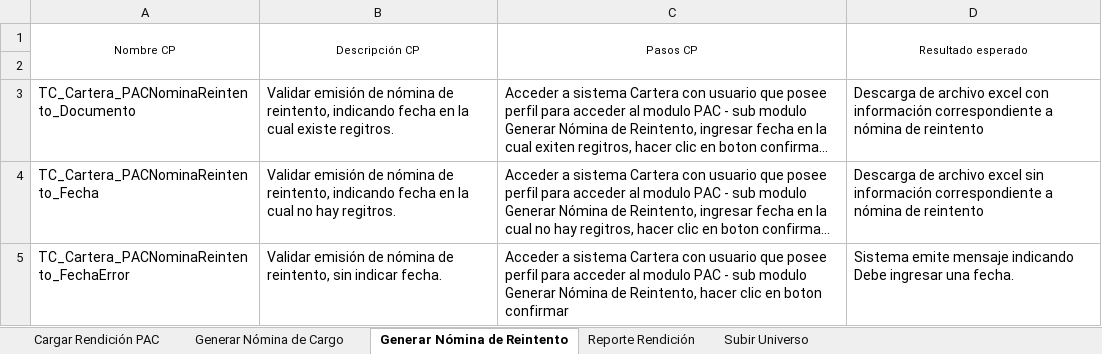
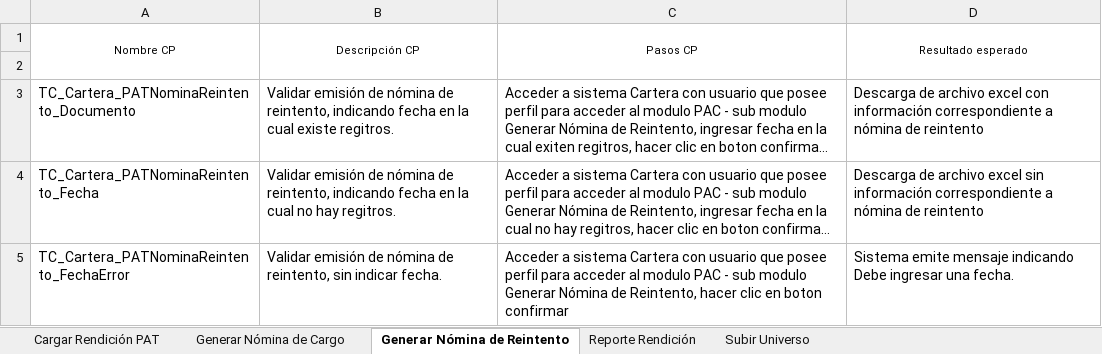
Before and after one commit to mvilches2508/Global-Testing, an Excel workbook: Casos Cartera/PAT.xlsx, sheet Generar Nómina de Reintento, drawn as a sheet; long unchanged cells end in …; values as stored, in another font and other column widths than the file's, no borders; the diff names each change by its address in the sheet, - before the commit and + after, or states it on an @@ line.

```diff
--- a/Casos Cartera/PAT.xlsx (sheet Generar Nómina de Reintento)
+++ b/Casos Cartera/PAT.xlsx (sheet Generar Nómina de Reintento)
-sheet tab: Cargar Rendición PAC
+sheet tab: Cargar Rendición PAT
-A3 (Nombre CP): TC_Cartera_PACNominaReintento_Documento
+A3 (Nombre CP): TC_Cartera_PATNominaReintento_Documento
-A4 (Nombre CP): TC_Cartera_PACNominaReintento_Fecha
+A4 (Nombre CP): TC_Cartera_PATNominaReintento_Fecha
-A5 (Nombre CP): TC_Cartera_PACNominaReintento_FechaError
+A5 (Nombre CP): TC_Cartera_PATNominaReintento_FechaError
```
Also changed, not shown: sheet Subir Universo, sheet Cargar Rendición PAT, sheet Reporte Rendición, sheet Generar Nómina de Cargo.
